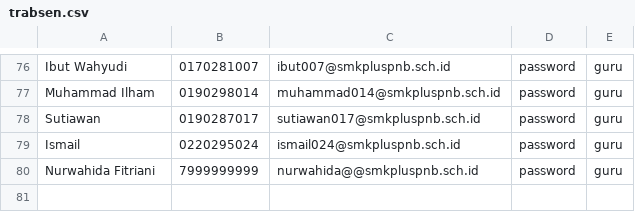
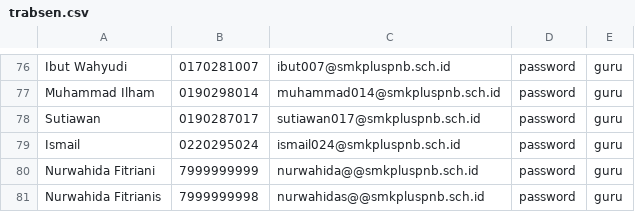
Before and after one commit to SynchronizesTeams/Backend-Absensi, a CSV file: database/seeders/data/trabsen.csv, drawn as a sheet; only a part is shown, gaps mark what is left out; the diff names each change by its address in the sheet, - before the commit and + after, or states it on an @@ line.

```diff
--- a/database/seeders/data/trabsen.csv
+++ b/database/seeders/data/trabsen.csv
+row 81: Nurwahida Fitrianis | 7999999998 | nurwahidas@@smkpluspnb.sch.id | password | guru
```
Also changed, not shown: 1 other file.
